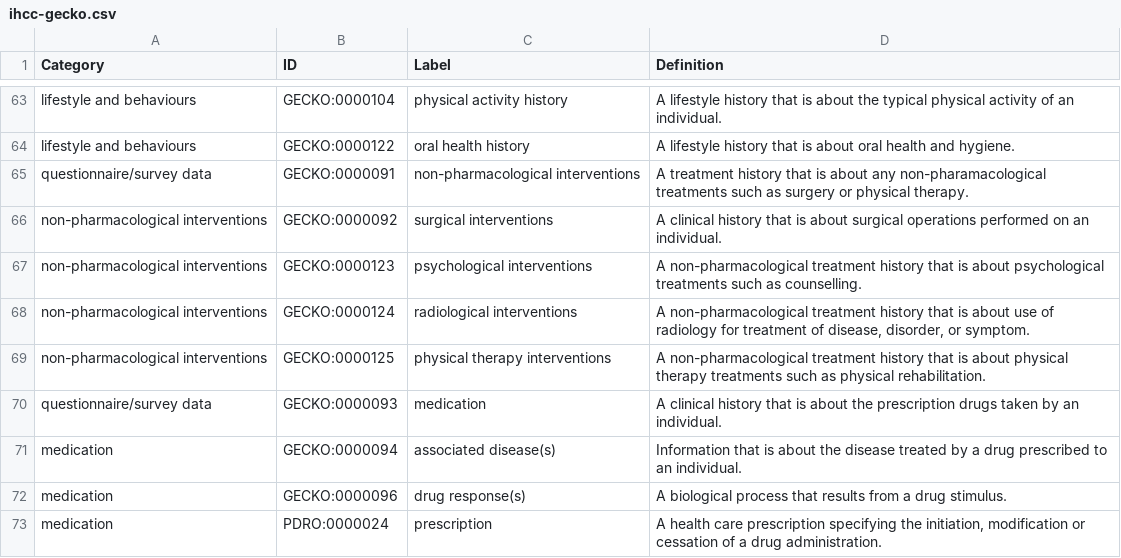
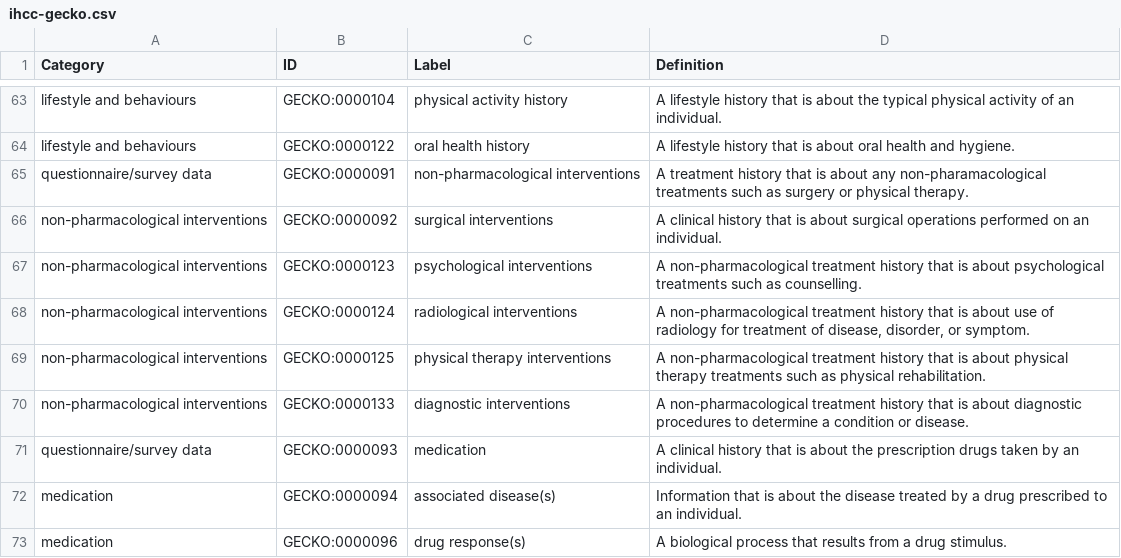
Before and after one commit to IHCC-cohorts/GECKO, a CSV file: views/ihcc-gecko.csv, drawn as a sheet; only a part is shown, gaps mark what is left out; the shorter side is filled out with more unchanged rows.

Commit message:
Add 'diagnositic interventions'

```diff
--- a/views/ihcc-gecko.csv
+++ b/views/ihcc-gecko.csv
@@ -69,2 +69,3 @@ non-pharmacological interventions,GECKO:0000124,radiological interventions,"A no
 non-pharmacological interventions,GECKO:0000125,physical therapy interventions,A non-pharmacological treatment history that is about physical therapy treatments such as physical rehabilitation.
+non-pharmacological interventions,GECKO:0000133,diagnostic interventions,A non-pharmacological treatment history that is about diagnostic procedures to determine a condition or disease.
 questionnaire/survey data,GECKO:0000093,medication,A clinical history that is about the prescription drugs taken by an individual.
```
Also changed, not shown: src/ontology/templates/gecko.tsv, src/ontology/templates/index.tsv, 3 other files.
